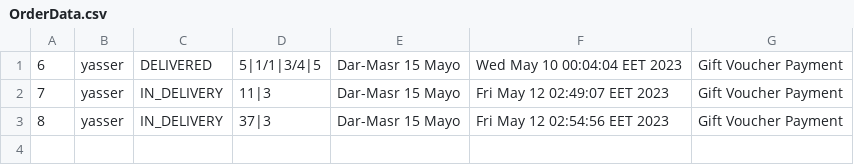
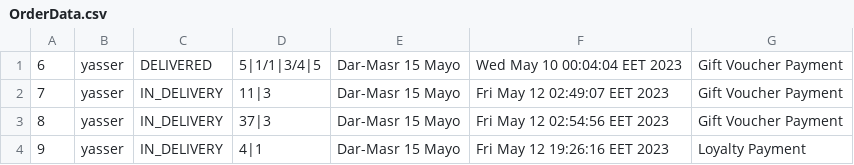
Before and after one commit to AbdelrhmanReda17/Toffee, a CSV file: src/ApplicationData/OrderData.csv, drawn as a sheet; the diff names each change by its address in the sheet, - before the commit and + after, or states it on an @@ line.

```diff
--- a/src/ApplicationData/OrderData.csv
+++ b/src/ApplicationData/OrderData.csv
+row 4: 9 | yasser | IN_DELIVERY | 4|1 | Dar-Masr 15 Mayo | Fri May 12 19:26:16 EET 2023 | Loyalty Payment
```
Also changed, not shown: src/ApplicationData/CustomersData.csv, 1 other file.
